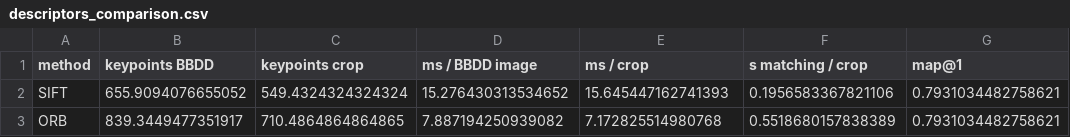
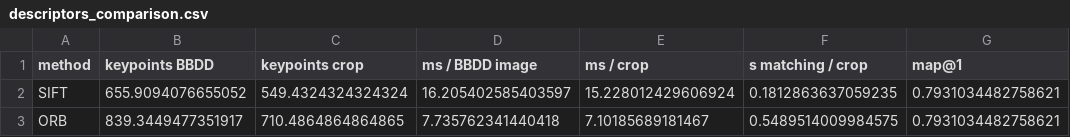
Before and after one commit to MCV-2026-C1-Project/Team-2, a CSV file: week4/results/descriptors_comparison.csv, drawn as a sheet; only a part is shown; the diff names each change by its address in the sheet, - before the commit and + after, or states it on an @@ line.

```diff
--- a/week4/results/descriptors_comparison.csv
+++ b/week4/results/descriptors_comparison.csv
-D2 (ms / BBDD image): 15.276430313534652
+D2 (ms / BBDD image): 16.205402585403597
-E2 (ms / crop): 15.645447162741393
+E2 (ms / crop): 15.228012429606924
-F2 (s matching / crop): 0.1956583367821106
+F2 (s matching / crop): 0.1812863637059235
-D3 (ms / BBDD image): 7.887194250939082
+D3 (ms / BBDD image): 7.735762341440418
-E3 (ms / crop): 7.172825514980768
+E3 (ms / crop): 7.10185689181467
-F3 (s matching / crop): 0.5518680157838389
+F3 (s matching / crop): 0.5489514009984575
```
Also changed, not shown: week4/results/hl_configurations.csv, week4/results/orb_configurations.csv, 7 other files.
